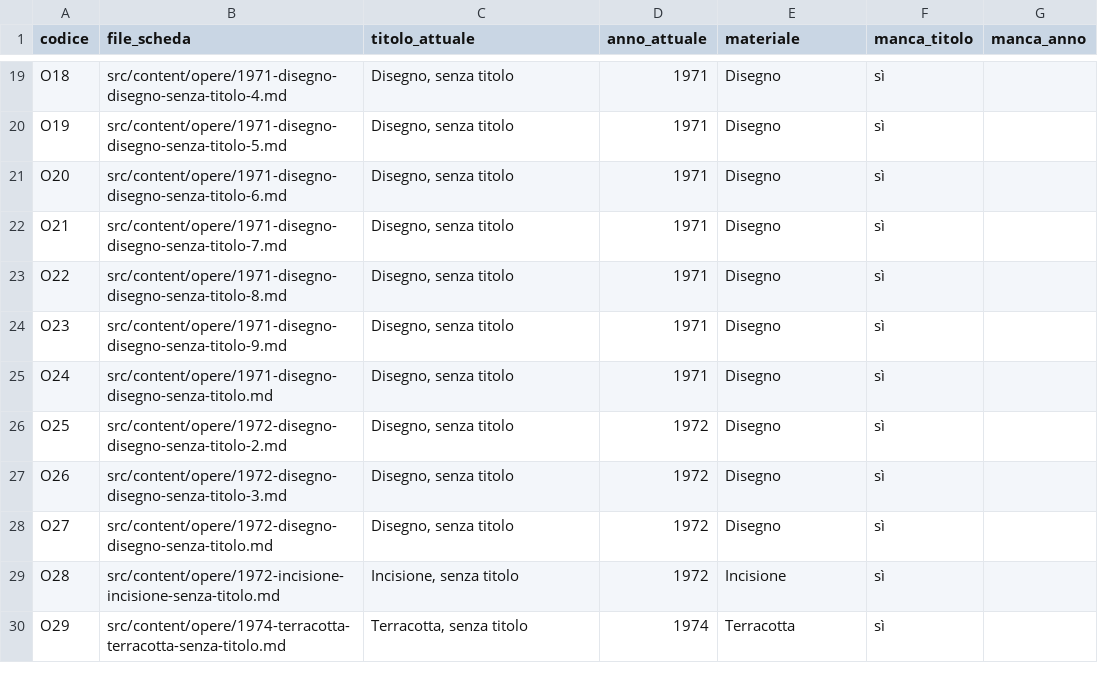
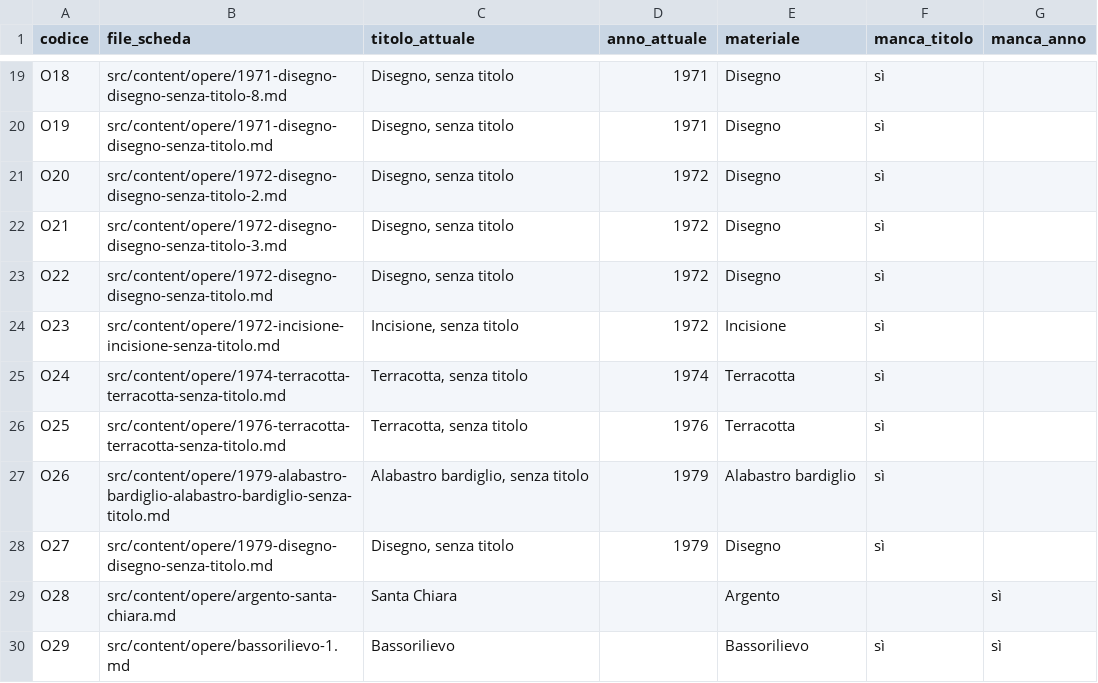
Before and after one commit to marco-tool/giusepperomanelli.it, a CSV file: archivio/recupero-2026/domande-famiglia-codici.csv, drawn as a sheet; only a part is shown, gaps mark what is left out; the diff covers the shown part only; the diff names each change by its address in the sheet, - before the commit and + after, or states it on an @@ line.

```diff
--- a/archivio/recupero-2026/domande-famiglia-codici.csv
+++ b/archivio/recupero-2026/domande-famiglia-codici.csv
-B19 (file_scheda): src/content/opere/1971-disegno-disegno-senza-titolo-4.md
+B19 (file_scheda): src/content/opere/1971-disegno-disegno-senza-titolo-8.md
-B20 (file_scheda): src/content/opere/1971-disegno-disegno-senza-titolo-5.md
+B20 (file_scheda): src/content/opere/1971-disegno-disegno-senza-titolo.md
-B21 (file_scheda): src/content/opere/1971-disegno-disegno-senza-titolo-6.md
+B21 (file_scheda): src/content/opere/1972-disegno-disegno-senza-titolo-2.md
-D21:D24 (anno_attuale): 1971
+D21:D24 (anno_attuale): 1972
-B22 (file_scheda): src/content/opere/1971-disegno-disegno-senza-titolo-7.md
+B22 (file_scheda): src/content/opere/1972-disegno-disegno-senza-titolo-3.md
-B23 (file_scheda): src/content/opere/1971-disegno-disegno-senza-titolo-8.md
+B23 (file_scheda): src/content/opere/1972-disegno-disegno-senza-titolo.md
-B24 (file_scheda): src/content/opere/1971-disegno-disegno-senza-titolo-9.md
+B24 (file_scheda): src/content/opere/1972-incisione-incisione-senza-titolo.md
-C24 (titolo_attuale): Disegno, senza titolo
+C24 (titolo_attuale): Incisione, senza titolo
-E24 (materiale): Disegno
+E24 (materiale): Incisione
-B25 (file_scheda): src/content/opere/1971-disegno-disegno-senza-titolo.md
+B25 (file_scheda): src/content/opere/1974-terracotta-terracotta-senza-titolo.md
-C25:C26 (titolo_attuale): Disegno, senza titolo
+C25:C26 (titolo_attuale): Terracotta, senza titolo
-D25 (anno_attuale): 1971
+D25 (anno_attuale): 1974
-E25:E26 (materiale): Disegno
+E25:E26 (materiale): Terracotta
-B26 (file_scheda): src/content/opere/1972-disegno-disegno-senza-titolo-2.md
+B26 (file_scheda): src/content/opere/1976-terracotta-terracotta-senza-titolo.md
-D26 (anno_attuale): 1972
+D26 (anno_attuale): 1976
-B27 (file_scheda): src/content/opere/1972-disegno-disegno-senza-titolo-3.md
+B27 (file_scheda): src/content/opere/1979-alabastro-bardiglio-alabastro-bardiglio-senza-titolo.md
-C27 (titolo_attuale): Disegno, senza titolo
+C27 (titolo_attuale): Alabastro bardiglio, senza titolo
-D27:D28 (anno_attuale): 1972
+D27:D28 (anno_attuale): 1979
-E27 (materiale): Disegno
+E27 (materiale): Alabastro bardiglio
-B28 (file_scheda): src/content/opere/1972-disegno-disegno-senza-titolo.md
+B28 (file_scheda): src/content/opere/1979-disegno-disegno-senza-titolo.md
-B29 (file_scheda): src/content/opere/1972-incisione-incisione-senza-titolo.md
+B29 (file_scheda): src/content/opere/argento-santa-chiara.md
-C29 (titolo_attuale): Incisione, senza titolo
+C29 (titolo_attuale): Santa Chiara
-D29 (anno_attuale): 1972
+D29 (anno_attuale): (empty)
-E29 (materiale): Incisione
+E29 (materiale): Argento
-F29 (manca_titolo): sì
+F29 (manca_titolo): (empty)
-G29:G30 (manca_anno): (empty)
+G29:G30 (manca_anno): sì
-B30 (file_scheda): src/content/opere/1974-terracotta-terracotta-senza-titolo.md
+B30 (file_scheda): src/content/opere/bassorilievo-1.md
-C30 (titolo_attuale): Terracotta, senza titolo
+C30 (titolo_attuale): Bassorilievo
-D30 (anno_attuale): 1974
+D30 (anno_attuale): (empty)
-E30 (materiale): Terracotta
+E30 (materiale): Bassorilievo
```
Also changed, not shown: 6 removed rows and 118 edited cells elsewhere in this file, 14 other files.
